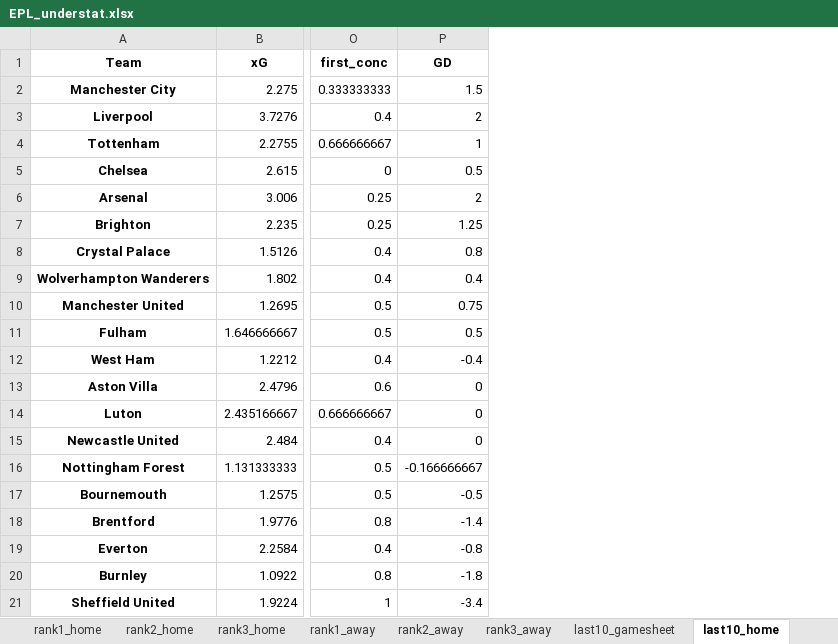
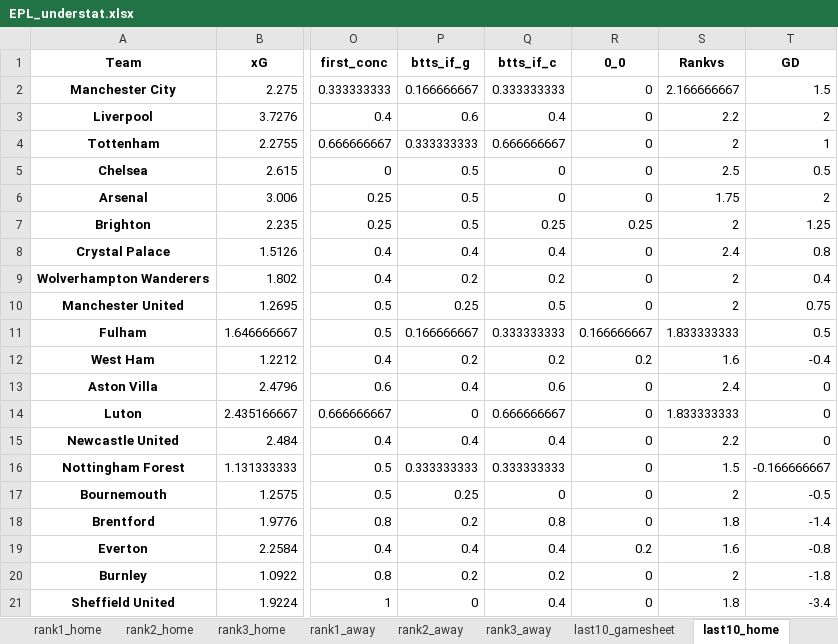
Before and after one commit to rpenn97/score_prediction_tool, an Excel workbook: EDA_DF/EPL_understat.xlsx, sheet last10_home, drawn as a sheet; only a part is shown, gaps mark what is left out; values as stored, in another font and other column widths than the file's, no borders; the diff names each change by its address in the sheet, - before the commit and + after, or states it on an @@ line.

```diff
--- a/EDA_DF/EPL_understat.xlsx (sheet last10_home)
+++ b/EDA_DF/EPL_understat.xlsx (sheet last10_home)
+column P (btts_if_g), rows 2-21: 0.166666667 | 0.6 | 0.333333333 | 0.5 | 0.5 | 0.5 | 0.4 | 0.2 | 0.25 | 0.166666667 | 0.2 | 0.4 | 0 | 0.4 | 0.333333333 | 0.25 | 0.2 | 0.4 | 0.2 | 0
+column Q (btts_if_c), rows 2-21: 0.333333333 | 0.4 | 0.666666667 | 0 | 0 | 0.25 | 0.4 | 0.2 | 0.5 | 0.333333333 | 0.2 | 0.6 | 0.666666667 | 0.4 | 0.333333333 | 0 | 0.8 | 0.4 | 0.2 | 0.4
+column R (0_0), rows 2-21: 0 | 0 | 0 | 0 | 0 | 0.25 | 0 | 0 | 0 | 0.166666667 | 0.2 | 0 | 0 | 0 | 0 | 0 | 0 | 0.2 | 0 | 0
+column S (Rankvs), rows 2-21: 2.166666667 | 2.2 | 2 | 2.5 | 1.75 | 2 | 2.4 | 2 | 2 | 1.833333333 | 1.6 | 2.4 | 1.833333333 | 2.2 | 1.5 | 2 | 1.8 | 1.6 | 2 | 1.8
```
Also changed, not shown: sheet gamesheet, sheet last10_gamesheet, sheet last10_away, sheet rank3_home, sheet rank3_away, sheet rank1_away, 5 more sheets, EDA_DF/Bundesliga_understat.xlsx, EDA_DF/LaLiga_understat.xlsx, 5 other files.
